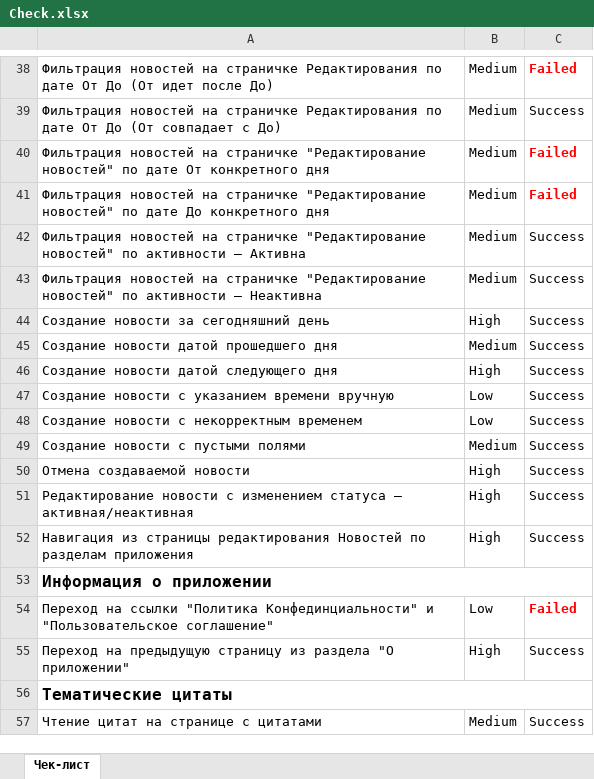
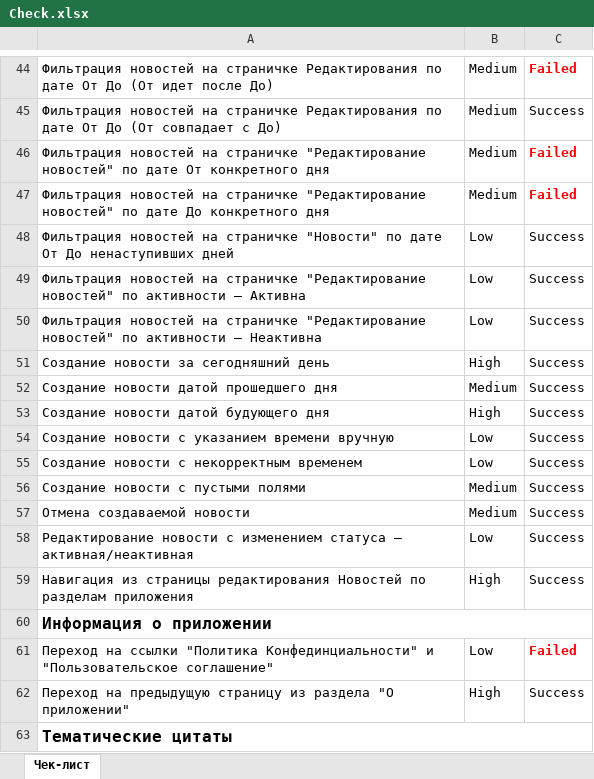
Before and after one commit to sunsetLatte/Diplom_QAmid, an Excel workbook: manualTesting/Check.xlsx, sheet Чек-лист, drawn as a sheet; only a part is shown, gaps mark what is left out; the shorter side is filled out with more unchanged rows; values as stored, in another font and other column widths than the file's, no borders; conditional formats not drawn; addresses are those after the commit; the diff covers the shown part only; the diff names each change by its address in the sheet, - before the commit and + after, or states it on an @@ line.

```diff
--- a/manualTesting/Check.xlsx (sheet Чек-лист)
+++ b/manualTesting/Check.xlsx (sheet Чек-лист)
+row 48: Фильтрация новостей на страничке "Новости" по дате От До ненаступивших дней | Low | Success
-B49:B50: Medium
+B49:B50: Low
-A53: Создание новости датой следующего дня
+A53: Создание новости датой будующего дня
-B57: High
+B57: Medium
-B58: High
+B58: Low
```
Also changed, not shown: 8 added rows, 2 removed rows and 3 edited cells elsewhere in this sheet, manualTesting/Cases.xlsx, 1 other file.
